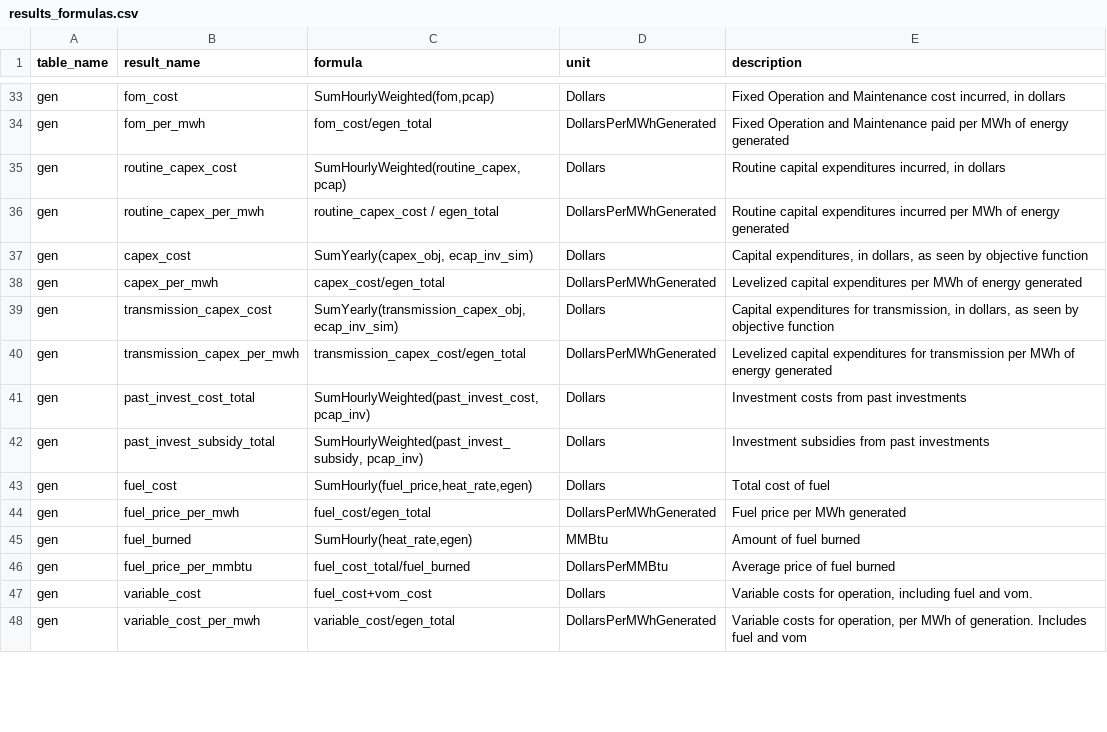
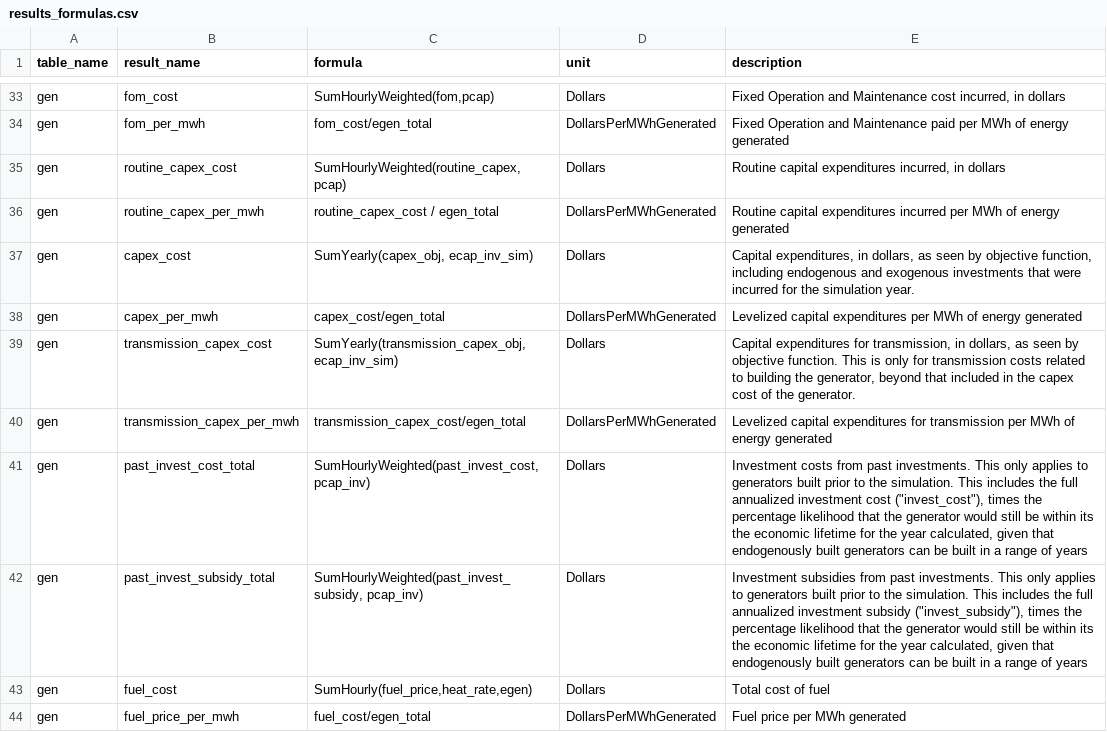
Before and after one commit to e4st-dev/E4ST.jl, a CSV file: src/results/results_formulas.csv, drawn as a sheet; only a part is shown, gaps mark what is left out; the shorter side is filled out with more unchanged rows; the diff covers the shown part only.

```diff
--- a/src/results/results_formulas.csv
+++ b/src/results/results_formulas.csv
@@ -36,8 +36,8 @@ gen,routine_capex_cost,"SumHourlyWeighted(routine_capex, pcap)",Dollars,"Routine
 gen,routine_capex_per_mwh,routine_capex_cost / egen_total,DollarsPerMWhGenerated,Routine capital expenditures incurred per MWh of energy generated
-gen,capex_cost,"SumYearly(capex_obj, ecap_inv_sim)",Dollars,"Capital expenditures, in dollars, as seen by objective function"
+gen,capex_cost,"SumYearly(capex_obj, ecap_inv_sim)",Dollars,"Capital expenditures, in dollars, as seen by objective function, including endogenous and exogenous investments that were incurred for the simulation year."
 gen,capex_per_mwh,capex_cost/egen_total,DollarsPerMWhGenerated,Levelized capital expenditures per MWh of energy generated
-gen,transmission_capex_cost,"SumYearly(transmission_capex_obj, ecap_inv_sim)",Dollars,"Capital expenditures for transmission, in dollars, as seen by objective function"
+gen,transmission_capex_cost,"SumYearly(transmission_capex_obj, ecap_inv_sim)",Dollars,"Capital expenditures for transmission, in dollars, as seen by objective function.  This is only for transmission costs related to building the generator, beyond that included in the capex cost of the generator."
 gen,transmission_capex_per_mwh,transmission_capex_cost/egen_total,DollarsPerMWhGenerated,Levelized capital expenditures for transmission per MWh of energy generated
-gen,past_invest_cost_total,"SumHourlyWeighted(past_invest_cost, pcap_inv)",Dollars,Investment costs from past investments
-gen,past_invest_subsidy_total,"SumHourlyWeighted(past_invest_subsidy, pcap_inv)",Dollars,Investment subsidies from past investments
+gen,past_invest_cost_total,"SumHourlyWeighted(past_invest_cost, pcap_inv)",Dollars,"Investment costs from past investments.  This only applies to generators built prior to the simulation.  This includes the full annualized investment cost (""invest_cost""), times the percentage likelihood that the generator would still be within its the economic lifetime for the year calculated, given that endogenously built generators can be built in a range of years"
+gen,past_invest_subsidy_total,"SumHourlyWeighted(past_invest_subsidy, pcap_inv)",Dollars,"Investment subsidies from past investments.  This only applies to generators built prior to the simulation.  This includes the full annualized investment subsidy (""invest_subsidy""), times the percentage likelihood that the generator would still be within its the economic lifetime for the year calculated, given that endogenously built generators can be built in a range of years"
 gen,fuel_cost,"SumHourly(fuel_price,heat_rate,egen)",Dollars,Total cost of fuel
```
Also changed, not shown: 25 edited cells elsewhere in this file, 5 other files.
